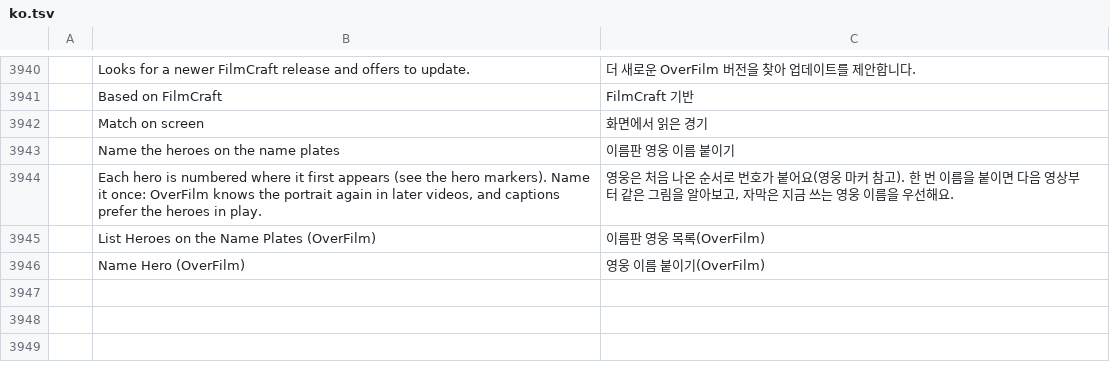
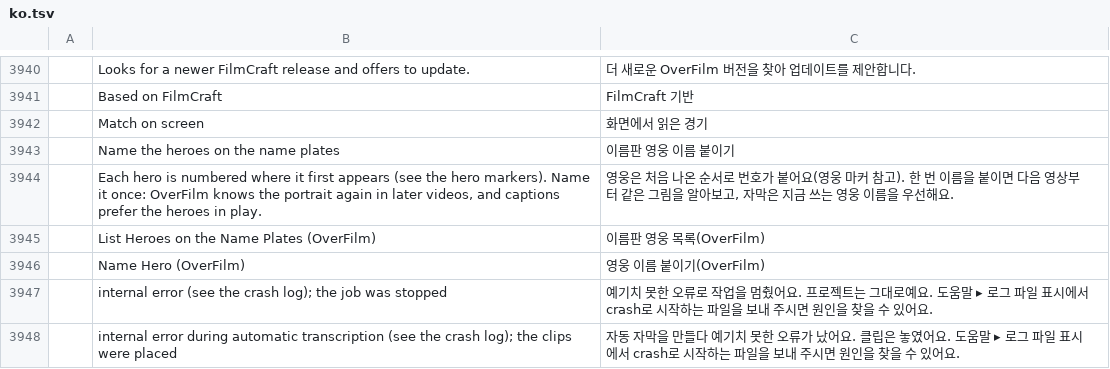
Before and after one commit to Dominicus0830/OverFilm, a TSV file: crates/ui-egui/src/i18n/ko.tsv, drawn as a sheet; only a part is shown, gaps mark what is left out.

```diff
--- a/crates/ui-egui/src/i18n/ko.tsv
+++ b/crates/ui-egui/src/i18n/ko.tsv
@@ -3946 +3946,3 @@
 	Name Hero (OverFilm)	영웅 이름 붙이기(OverFilm)
+	internal error (see the crash log); the job was stopped	예기치 못한 오류로 작업을 멈췄어요. 프로젝트는 그대로예요. 도움말 ▸ 로그 파일 표시에서 crash로 시작하는 파일을 보내 주시면 원인을 찾을 수 있어요.
+	internal error during automatic transcription (see the crash log); the clips were placed	자동 자막을 만들다 예기치 못한 오류가 났어요. 클립은 놓였어요. 도움말 ▸ 로그 파일 표시에서 crash로 시작하는 파일을 보내 주시면 원인을 찾을 수 있어요.
```
Also changed, not shown: 6 other files.
